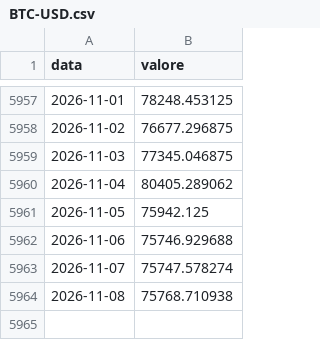
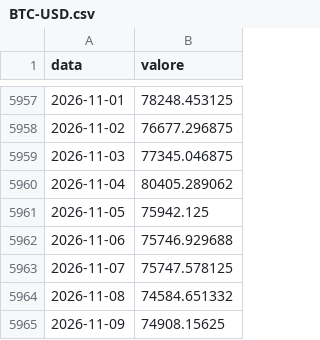
Before and after one commit to yahyaallouchi5-2025/boardedge, a CSV file: yahoo/BTC-USD.csv, drawn as a sheet; only a part is shown, gaps mark what is left out.

```diff
--- a/yahoo/BTC-USD.csv
+++ b/yahoo/BTC-USD.csv
@@ -5962,3 +5962,4 @@ data,valore
 2026-11-06,75746.929688
-2026-11-07,75747.578274
-2026-11-08,75768.710938
+2026-11-07,75747.578125
+2026-11-08,74584.651332
+2026-11-09,74908.15625
```
Also changed, not shown: ECBDFR.csv, yahoo/ETH-USD.csv, 27 other files.
